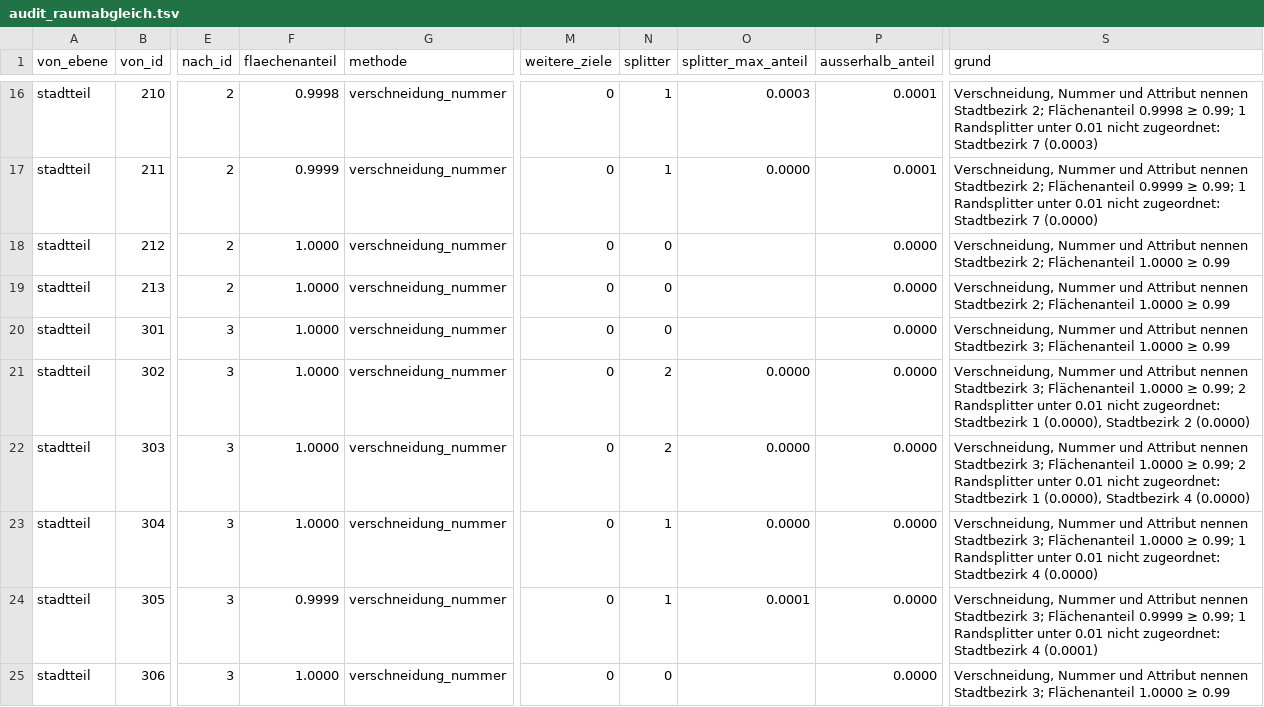
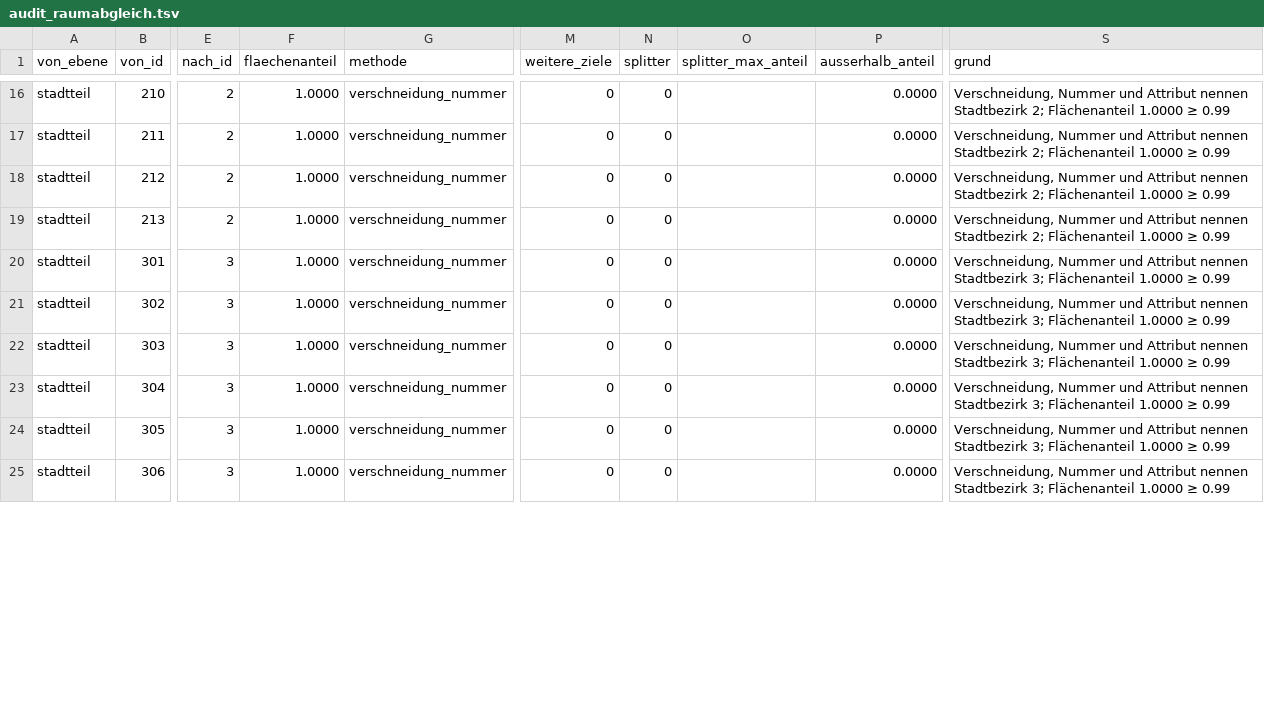
Before and after one commit to daimpad/ratsatlas-koeln, a TSV file: data/strukturdaten/audit_raumabgleich.tsv, drawn as a sheet; only a part is shown, gaps mark what is left out; the diff covers the shown part only; the diff names each change by its address in the sheet, - before the commit and + after, or states it on an @@ line.

```diff
--- a/data/strukturdaten/audit_raumabgleich.tsv
+++ b/data/strukturdaten/audit_raumabgleich.tsv
-F16 (flaechenanteil): 0.9998
+F16 (flaechenanteil): 1.0000
-N16:N17 (splitter): 1
+N16:N17 (splitter): 0
-O16 (splitter_max_anteil): 0.0003
+O16 (splitter_max_anteil): (empty)
-P16:P17 (ausserhalb_anteil): 0.0001
+P16:P17 (ausserhalb_anteil): 0.0000
-S16 (grund): …2; Flächenanteil 0.9998 ≥ 0.99; 1 Randsplitter unter 0.01 nicht zugeordnet: Stadtbezirk 7 (0.0003)
+S16 (grund): …2; Flächenanteil 1.0000 ≥ 0.99
-F17 (flaechenanteil): 0.9999
+F17 (flaechenanteil): 1.0000
-O17 (splitter_max_anteil): 0.0000
+O17 (splitter_max_anteil): (empty)
-S17 (grund): …2; Flächenanteil 0.9999 ≥ 0.99; 1 Randsplitter unter 0.01 nicht zugeordnet: Stadtbezirk 7 (0.0000)
+S17 (grund): …2; Flächenanteil 1.0000 ≥ 0.99
-N21:N22 (splitter): 2
+N21:N22 (splitter): 0
-O21:O23 (splitter_max_anteil): 0.0000
+O21:O23 (splitter_max_anteil): (empty)
-S21 (grund): …1.0000 ≥ 0.99; 2 Randsplitter unter 0.01 nicht zugeordnet: Stadtbezirk 1 (0.0000), Stadtbezirk 2 (0.0000)
+S21 (grund): …1.0000 ≥ 0.99
-S22 (grund): …1.0000 ≥ 0.99; 2 Randsplitter unter 0.01 nicht zugeordnet: Stadtbezirk 1 (0.0000), Stadtbezirk 4 (0.0000)
+S22 (grund): …1.0000 ≥ 0.99
-N23:N24 (splitter): 1
+N23:N24 (splitter): 0
-S23 (grund): …1.0000 ≥ 0.99; 1 Randsplitter unter 0.01 nicht zugeordnet: Stadtbezirk 4 (0.0000)
+S23 (grund): …1.0000 ≥ 0.99
-F24 (flaechenanteil): 0.9999
+F24 (flaechenanteil): 1.0000
-O24 (splitter_max_anteil): 0.0001
+O24 (splitter_max_anteil): (empty)
-S24 (grund): …3; Flächenanteil 0.9999 ≥ 0.99; 1 Randsplitter unter 0.01 nicht zugeordnet: Stadtbezirk 4 (0.0001)
+S24 (grund): …3; Flächenanteil 1.0000 ≥ 0.99
```
Also changed, not shown: 155 edited cells elsewhere in this file, data/strukturdaten/zuordnung.tsv, 8 other files.
